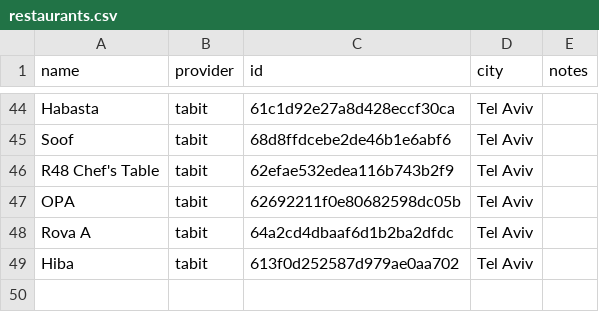
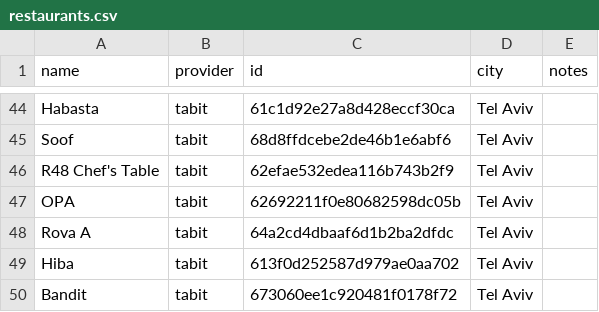
Before and after one commit to eytanlevit/israeli-restaurants, a CSV file: restaurants.csv, drawn as a sheet; only a part is shown, gaps mark what is left out.

```diff
--- a/restaurants.csv
+++ b/restaurants.csv
@@ -49 +49,2 @@ Rova A,tabit,64a2cd4dbaaf6d1b2ba2dfdc,Tel Aviv,
 Hiba,tabit,613f0d252587d979ae0aa702,Tel Aviv,
+Bandit,tabit,673060ee1c920481f0178f72,Tel Aviv,
```
